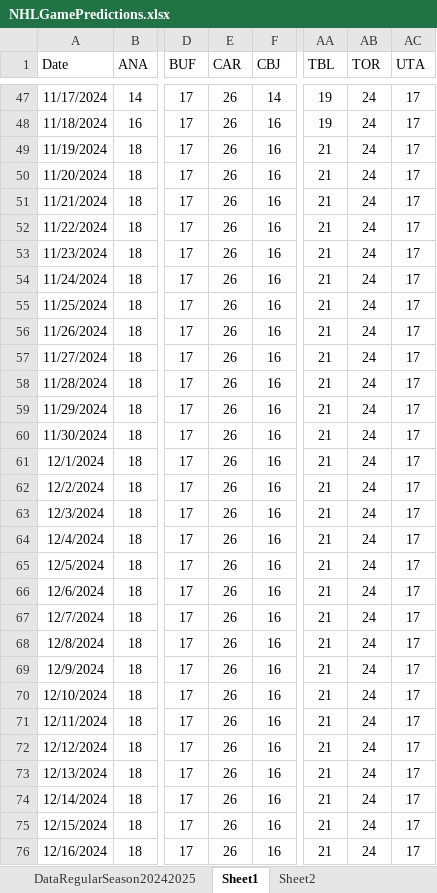
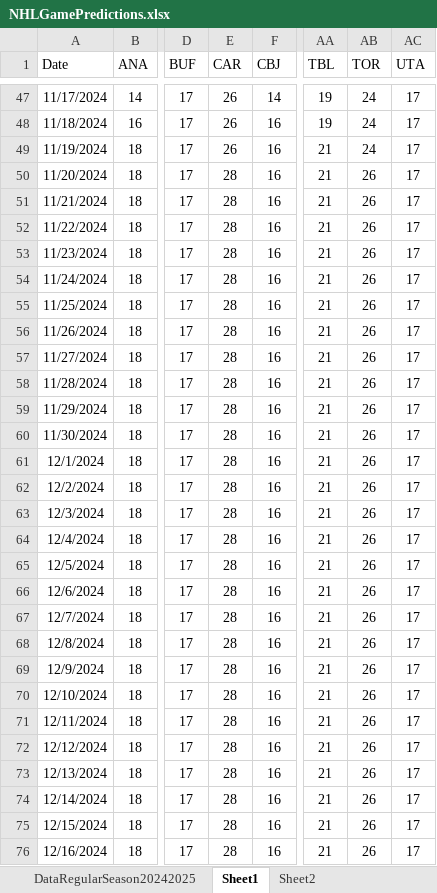
Before and after one commit to abriggs914/Coding_Practice, an Excel workbook: Python/Jerseys/NHLGamePredictions.xlsx, sheet Sheet1, drawn as a sheet; only a part is shown, gaps mark what is left out; values as stored, in another font and other column widths than the file's, no borders; charts and pictures and conditional formats and table styles not drawn; the diff covers the shown part only; the diff names each change by its address in the sheet, - before the commit and + after, or states it on an @@ line.

```diff
--- a/Python/Jerseys/NHLGamePredictions.xlsx (sheet Sheet1)
+++ b/Python/Jerseys/NHLGamePredictions.xlsx (sheet Sheet1)
-E50:E76 (CAR): 26
+E50:E76 (CAR): 28
-AB50:AB76 (TOR): 24
+AB50:AB76 (TOR): 26
```
Also changed, not shown: 250 edited cells elsewhere in this sheet, sheet StatsRegularSeason20242025, sheet Sheet2, sheet DataRegularSeason20242025, sheet CurrentTeamGames20242025, sheet WatchedGames20242025, formulas that keep their value, charts or pictures.
